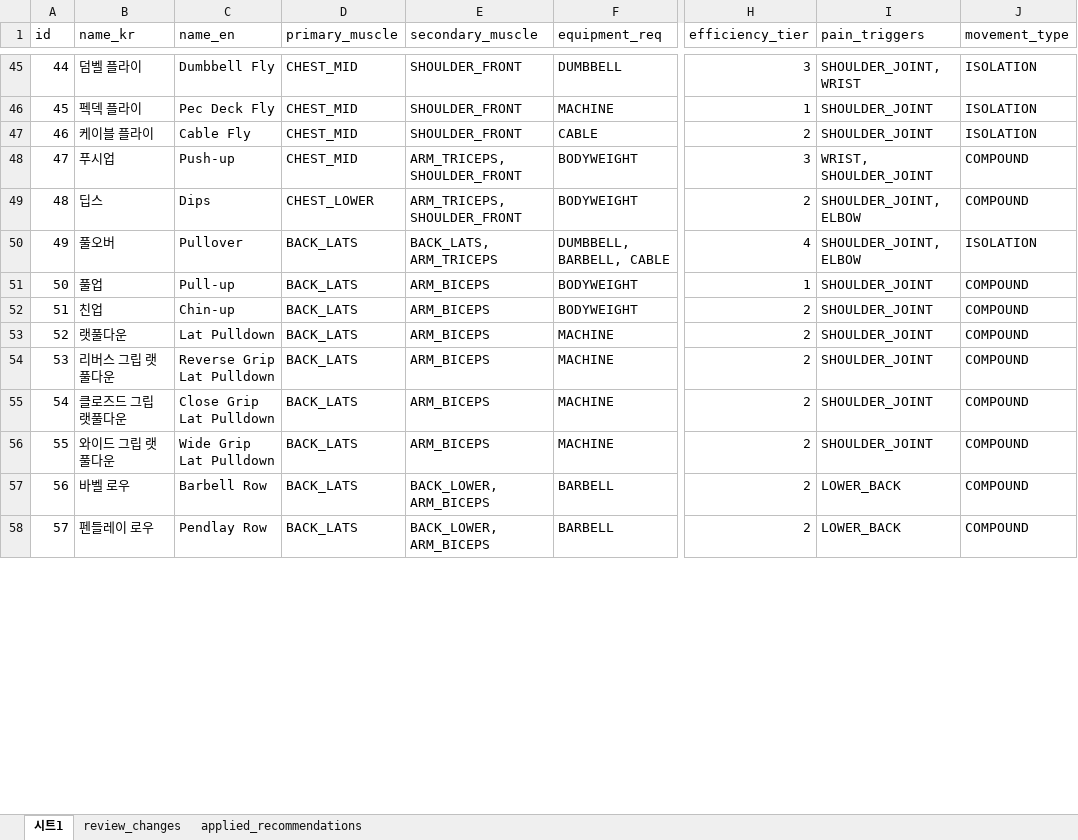
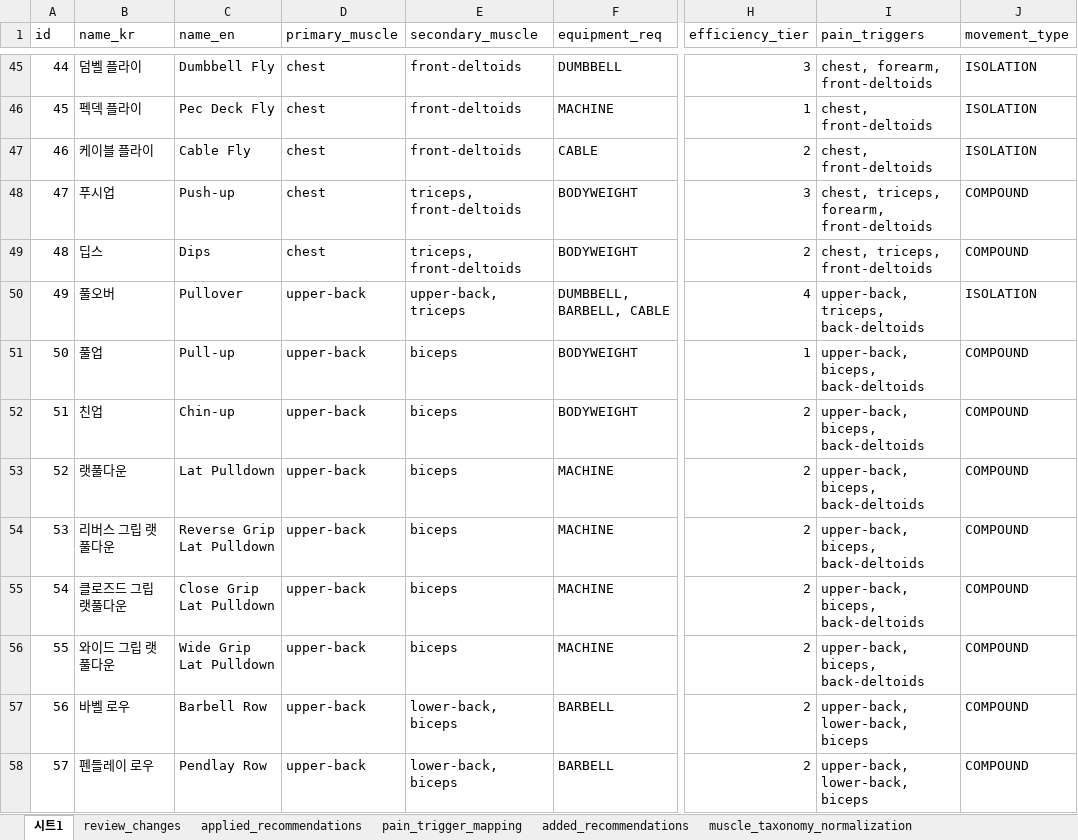
Before and after one commit to fit-core-project/fit-core-ai, an Excel workbook: scripts/exercise_tier.xlsx, sheet 시트1, drawn as a sheet; only a part is shown, gaps mark what is left out; values as stored, in another font and other column widths than the file's, no borders; the diff covers the shown part only; the diff names each change by its address in the sheet, - before the commit and + after, or states it on an @@ line.

```diff
--- a/scripts/exercise_tier.xlsx (sheet 시트1)
+++ b/scripts/exercise_tier.xlsx (sheet 시트1)
+sheet tab: pain_trigger_mapping
+sheet tab: added_recommendations
+sheet tab: muscle_taxonomy_normalization
-D45:D48 (primary_muscle): CHEST_MID
+D45:D48 (primary_muscle): chest
-E45:E47 (secondary_muscle): SHOULDER_FRONT
+E45:E47 (secondary_muscle): front-deltoids
-I45 (pain_triggers): SHOULDER_JOINT, WRIST
+I45 (pain_triggers): chest, forearm, front-deltoids
-I46:I47 (pain_triggers): SHOULDER_JOINT
+I46:I47 (pain_triggers): chest, front-deltoids
-E48:E49 (secondary_muscle): ARM_TRICEPS, SHOULDER_FRONT
+E48:E49 (secondary_muscle): triceps, front-deltoids
-I48 (pain_triggers): WRIST, SHOULDER_JOINT
+I48 (pain_triggers): chest, triceps, forearm, front-deltoids
-D49 (primary_muscle): CHEST_LOWER
+D49 (primary_muscle): chest
-I49 (pain_triggers): SHOULDER_JOINT, ELBOW
+I49 (pain_triggers): chest, triceps, front-deltoids
-D50:D58 (primary_muscle): BACK_LATS
+D50:D58 (primary_muscle): upper-back
-E50 (secondary_muscle): BACK_LATS, ARM_TRICEPS
+E50 (secondary_muscle): upper-back, triceps
-I50 (pain_triggers): SHOULDER_JOINT, ELBOW
+I50 (pain_triggers): upper-back, triceps, back-deltoids
-E51:E56 (secondary_muscle): ARM_BICEPS
+E51:E56 (secondary_muscle): biceps
-I51:I56 (pain_triggers): SHOULDER_JOINT
+I51:I56 (pain_triggers): upper-back, biceps, back-deltoids
-E57:E58 (secondary_muscle): BACK_LOWER, ARM_BICEPS
+E57:E58 (secondary_muscle): lower-back, biceps
-I57:I58 (pain_triggers): LOWER_BACK
+I57:I58 (pain_triggers): upper-back, lower-back, biceps
```
Also changed, not shown: 43 added rows and 314 edited cells elsewhere in this sheet, sheet applied_recommendations, 20 other files.
